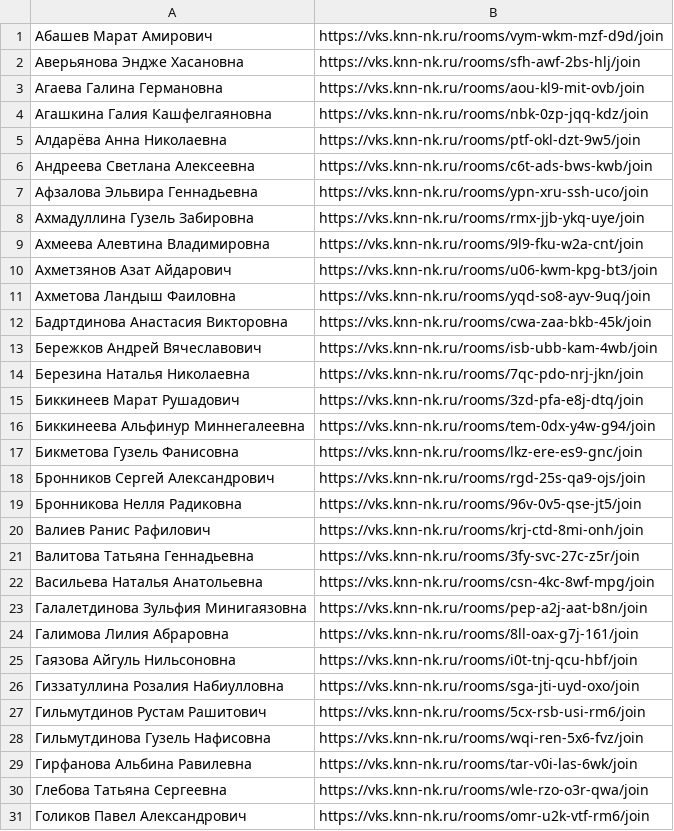
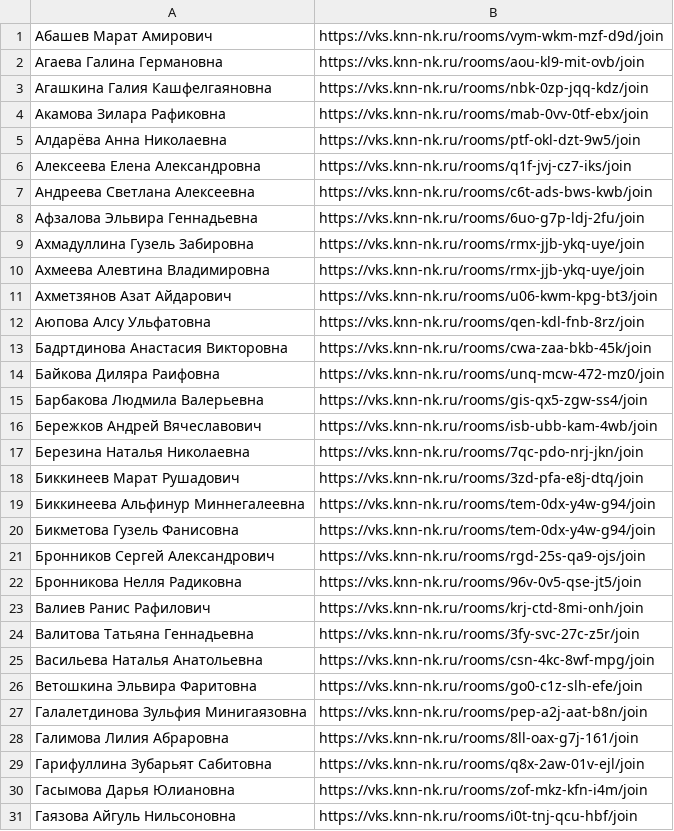
Before and after one commit to poddon/sk-opp-bi, a TSV file: app/src/main/assets/teachers.tsv, drawn as a sheet; only a part is shown; the shorter side is filled out with more unchanged rows; the diff covers the shown part only.

```diff
--- a/app/src/main/assets/teachers.tsv
+++ b/app/src/main/assets/teachers.tsv
@@ -1,13 +1,16 @@
 Абашев Марат Амирович	https://vks.knn-nk.ru/rooms/vym-wkm-mzf-d9d/join
-Аверьянова Эндже Хасановна	https://vks.knn-nk.ru/rooms/sfh-awf-2bs-hlj/join
 Агаева Галина Германовна	https://vks.knn-nk.ru/rooms/aou-kl9-mit-ovb/join
 Агашкина Галия Кашфелгаяновна	https://vks.knn-nk.ru/rooms/nbk-0zp-jqq-kdz/join
+Акамова Зилара Рафиковна	https://vks.knn-nk.ru/rooms/mab-0vv-0tf-ebx/join
 Алдарёва Анна Николаевна	https://vks.knn-nk.ru/rooms/ptf-okl-dzt-9w5/join
+Алексеева Елена Александровна	https://vks.knn-nk.ru/rooms/q1f-jvj-cz7-iks/join
 Андреева Светлана Алексеевна	https://vks.knn-nk.ru/rooms/c6t-ads-bws-kwb/join
-Афзалова Эльвира Геннадьевна	https://vks.knn-nk.ru/rooms/ypn-xru-ssh-uco/join
+Афзалова Эльвира Геннадьевна	https://vks.knn-nk.ru/rooms/6uo-g7p-ldj-2fu/join
 Ахмадуллина Гузель Забировна	https://vks.knn-nk.ru/rooms/rmx-jjb-ykq-uye/join
-Ахмеева Алевтина Владимировна	https://vks.knn-nk.ru/rooms/9l9-fku-w2a-cnt/join
+Ахмеева Алевтина Владимировна	https://vks.knn-nk.ru/rooms/rmx-jjb-ykq-uye/join
 Ахметзянов Азат Айдарович	https://vks.knn-nk.ru/rooms/u06-kwm-kpg-bt3/join
-Ахметова Ландыш Фаиловна	https://vks.knn-nk.ru/rooms/yqd-so8-ayv-9uq/join
+Аюпова Алсу Ульфатовна	https://vks.knn-nk.ru/rooms/qen-kdl-fnb-8rz/join
 Бадртдинова Анастасия Викторовна	https://vks.knn-nk.ru/rooms/cwa-zaa-bkb-45k/join
+Байкова Диляра Раифовна	https://vks.knn-nk.ru/rooms/unq-mcw-472-mz0/join
+Барбакова Людмила Валерьевна	https://vks.knn-nk.ru/rooms/gis-qx5-zgw-ss4/join
 Бережков Андрей Вячеславович	https://vks.knn-nk.ru/rooms/isb-ubb-kam-4wb/join
@@ -16,3 +19,3 @@
 Биккинеева Альфинур Миннегалеевна	https://vks.knn-nk.ru/rooms/tem-0dx-y4w-g94/join
-Бикметова Гузель Фанисовна	https://vks.knn-nk.ru/rooms/lkz-ere-es9-gnc/join
+Бикметова Гузель Фанисовна	https://vks.knn-nk.ru/rooms/tem-0dx-y4w-g94/join
 Бронников Сергей Александрович	https://vks.knn-nk.ru/rooms/rgd-25s-qa9-ojs/join
@@ -22,4 +25,7 @@
 Васильева Наталья Анатольевна	https://vks.knn-nk.ru/rooms/csn-4kc-8wf-mpg/join
+Ветошкина Эльвира Фаритовна	https://vks.knn-nk.ru/rooms/go0-c1z-slh-efe/join
 Галалетдинова Зульфия Минигаязовна	https://vks.knn-nk.ru/rooms/pep-a2j-aat-b8n/join
 Галимова Лилия Абраровна	https://vks.knn-nk.ru/rooms/8ll-oax-g7j-161/join
+Гарифуллина Зубарьят Сабитовна	https://vks.knn-nk.ru/rooms/q8x-2aw-01v-ejl/join
+Гасымова Дарья Юлиановна	https://vks.knn-nk.ru/rooms/zof-mkz-kfn-i4m/join
 Гаязова Айгуль Нильсоновна	https://vks.knn-nk.ru/rooms/i0t-tnj-qcu-hbf/join
```
Also changed, not shown: 36 added rows, 6 removed rows and 8 edited cells elsewhere in this file, 2 other files.
